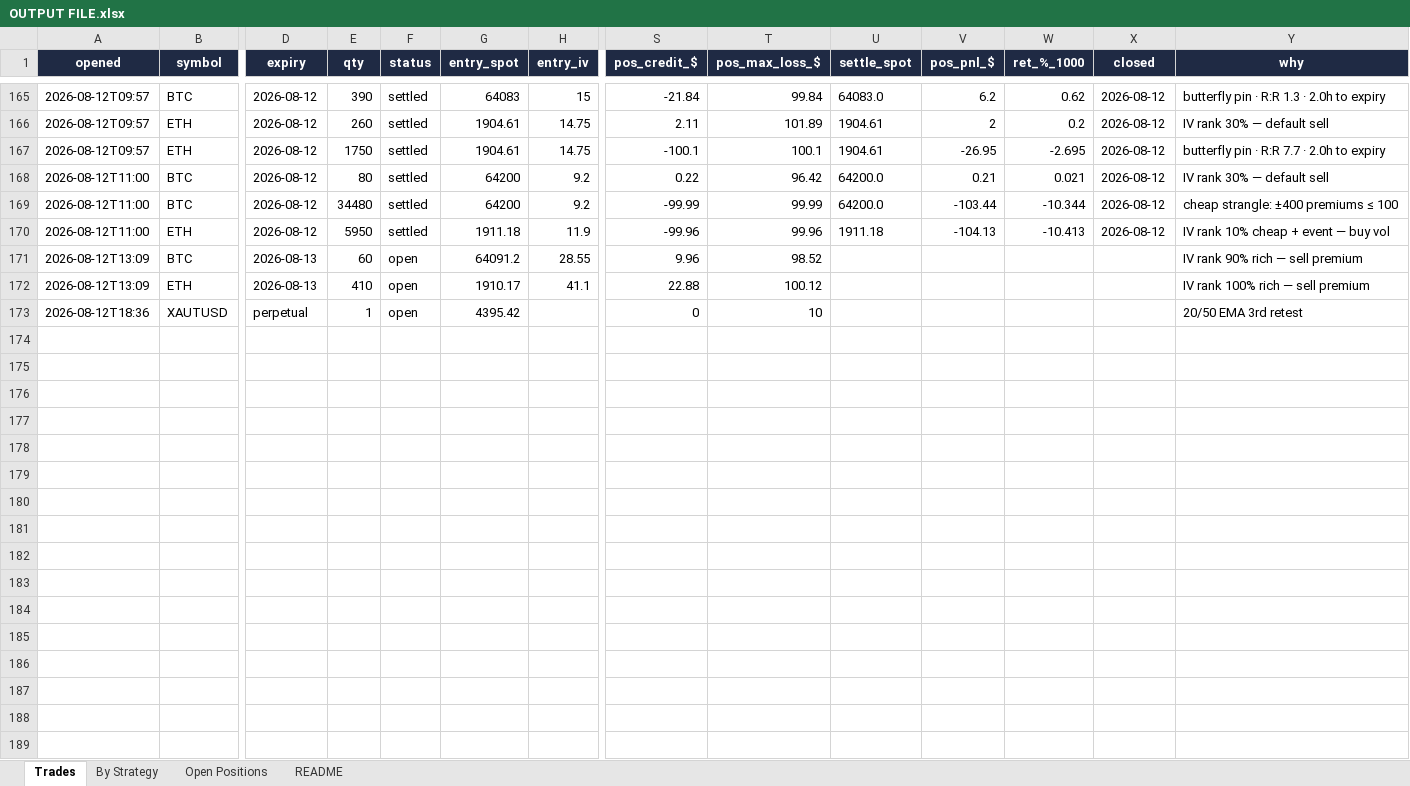
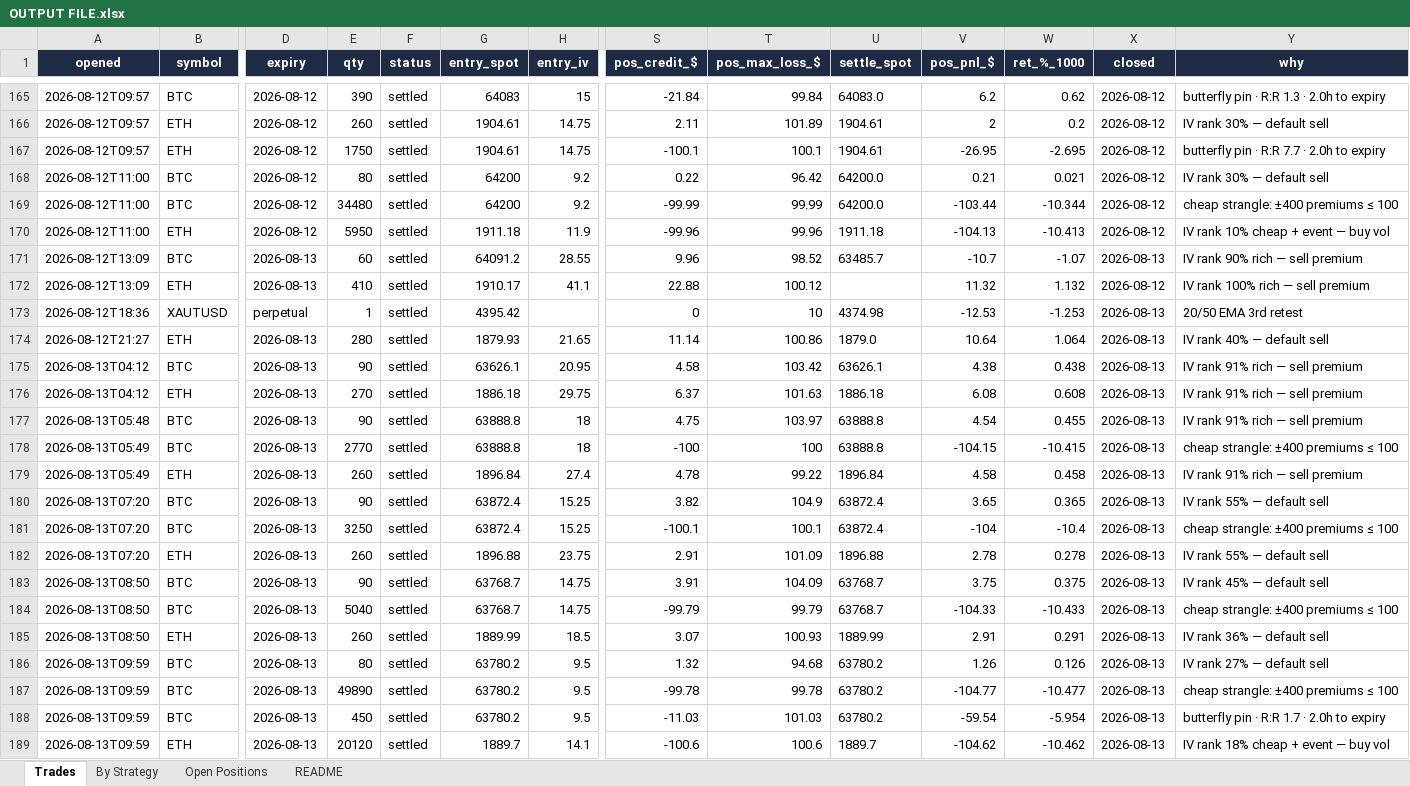
Before and after one commit to Ayushtambi2011/deltahedge-bot, an Excel workbook: OUTPUT FILE.xlsx, sheet Trades, drawn as a sheet; only a part is shown, gaps mark what is left out; values as stored, in another font and other column widths than the file's, no borders; rows hold the shown columns only; the diff covers the shown part only; the diff names each change by its address in the sheet, - before the commit and + after, or states it on an @@ line.

```diff
--- a/OUTPUT FILE.xlsx (sheet Trades)
+++ b/OUTPUT FILE.xlsx (sheet Trades)
-F171:F173 (status): open
+F171:F173 (status): settled
-U171 (settle_spot): (empty)
+U171 (settle_spot): 63485.7
-V171 (pos_pnl_$): (empty)
+V171 (pos_pnl_$): -10.7
-W171 (ret_%_1000): (empty)
+W171 (ret_%_1000): -1.07
-X171 (closed): (empty)
+X171 (closed): 2026-08-13
-V172 (pos_pnl_$): (empty)
+V172 (pos_pnl_$): 11.32
-W172 (ret_%_1000): (empty)
+W172 (ret_%_1000): 1.132
-X172 (closed): (empty)
+X172 (closed): 2026-08-12
-U173 (settle_spot): (empty)
+U173 (settle_spot): 4374.98
-V173 (pos_pnl_$): (empty)
+V173 (pos_pnl_$): -12.53
-W173 (ret_%_1000): (empty)
+W173 (ret_%_1000): -1.253
-X173 (closed): (empty)
+X173 (closed): 2026-08-13
+row 174: 2026-08-12T21:27 | ETH | 2026-08-13 | 280 | settled | 1879.93 | 21.65 | 11.14 | 100.86 | 1879.0 | 10.64 | 1.064 | 2026-08-13 | IV rank 40% — default sell
+row 175: 2026-08-13T04:12 | BTC | 2026-08-13 | 90 | settled | 63626.1 | 20.95 | 4.58 | 103.42 | 63626.1 | 4.38 | 0.438 | 2026-08-13 | IV rank 91% rich — sell premium
+row 176: 2026-08-13T04:12 | ETH | 2026-08-13 | 270 | settled | 1886.18 | 29.75 | 6.37 | 101.63 | 1886.18 | 6.08 | 0.608 | 2026-08-13 | IV rank 91% rich — sell premium
+row 177: 2026-08-13T05:48 | BTC | 2026-08-13 | 90 | settled | 63888.8 | 18 | 4.75 | 103.97 | 63888.8 | 4.54 | 0.455 | 2026-08-13 | IV rank 91% rich — sell premium
+row 178: 2026-08-13T05:49 | BTC | 2026-08-13 | 2770 | settled | 63888.8 | 18 | -100 | 100 | 63888.8 | -104.15 | -10.415 | 2026-08-13 | cheap strangle: ±400 premiums ≤ 100
+row 179: 2026-08-13T05:49 | ETH | 2026-08-13 | 260 | settled | 1896.84 | 27.4 | 4.78 | 99.22 | 1896.84 | 4.58 | 0.458 | 2026-08-13 | IV rank 91% rich — sell premium
+row 180: 2026-08-13T07:20 | BTC | 2026-08-13 | 90 | settled | 63872.4 | 15.25 | 3.82 | 104.9 | 63872.4 | 3.65 | 0.365 | 2026-08-13 | IV rank 55% — default sell
+row 181: 2026-08-13T07:20 | BTC | 2026-08-13 | 3250 | settled | 63872.4 | 15.25 | -100.1 | 100.1 | 63872.4 | -104 | -10.4 | 2026-08-13 | cheap strangle: ±400 premiums ≤ 100
+row 182: 2026-08-13T07:20 | ETH | 2026-08-13 | 260 | settled | 1896.88 | 23.75 | 2.91 | 101.09 | 1896.88 | 2.78 | 0.278 | 2026-08-13 | IV rank 55% — default sell
+row 183: 2026-08-13T08:50 | BTC | 2026-08-13 | 90 | settled | 63768.7 | 14.75 | 3.91 | 104.09 | 63768.7 | 3.75 | 0.375 | 2026-08-13 | IV rank 45% — default sell
+row 184: 2026-08-13T08:50 | BTC | 2026-08-13 | 5040 | settled | 63768.7 | 14.75 | -99.79 | 99.79 | 63768.7 | -104.33 | -10.433 | 2026-08-13 | cheap strangle: ±400 premiums ≤ 100
+row 185: 2026-08-13T08:50 | ETH | 2026-08-13 | 260 | settled | 1889.99 | 18.5 | 3.07 | 100.93 | 1889.99 | 2.91 | 0.291 | 2026-08-13 | IV rank 36% — default sell
+row 186: 2026-08-13T09:59 | BTC | 2026-08-13 | 80 | settled | 63780.2 | 9.5 | 1.32 | 94.68 | 63780.2 | 1.26 | 0.126 | 2026-08-13 | IV rank 27% — default sell
+row 187: 2026-08-13T09:59 | BTC | 2026-08-13 | 49890 | settled | 63780.2 | 9.5 | -99.78 | 99.78 | 63780.2 | -104.77 | -10.477 | 2026-08-13 | cheap strangle: ±400 premiums ≤ 100
+row 188: 2026-08-13T09:59 | BTC | 2026-08-13 | 450 | settled | 63780.2 | 9.5 | -11.03 | 101.03 | 63780.2 | -59.54 | -5.954 | 2026-08-13 | butterfly pin · R:R 1.7 · 2.0h to expiry
+row 189: 2026-08-13T09:59 | ETH | 2026-08-13 | 20120 | settled | 1889.7 | 14.1 | -100.6 | 100.6 | 1889.7 | -104.62 | -10.462 | 2026-08-13 | IV rank 18% cheap + event — buy vol
```
Also changed, not shown: 7 added rows elsewhere in this sheet, sheet Open Positions, sheet By Strategy, sheet README, 1 other file.
